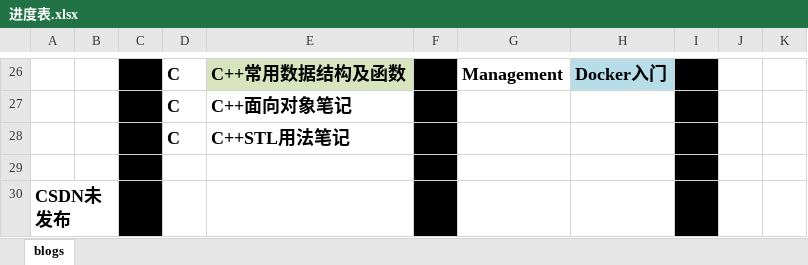
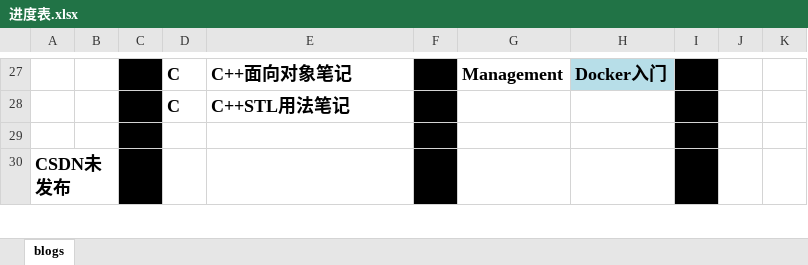
Before and after one commit to ZergWang/Blogs, an Excel workbook: 进度表.xlsx, sheet blogs, drawn as a sheet; only a part is shown, gaps mark what is left out; values as stored, in another font and other column widths than the file's, no borders; removed rows and columns are numbered as before the commit, all else as after; the diff covers the shown part only; the diff names each change by its address in the sheet, - before the commit and + after, or states it on an @@ line.

```diff
--- a/进度表.xlsx (sheet blogs)
+++ b/进度表.xlsx (sheet blogs)
-E27: C++常用数据结构及函数
+E27: C++面向对象笔记
-E27 fill: #D7E4BD
+E27 fill: none
-row 27:  |  |  | C | C++面向对象笔记
```
Also changed, not shown: 1 added row, 23 edited cells and cell formats elsewhere in this sheet, 9 other files.
